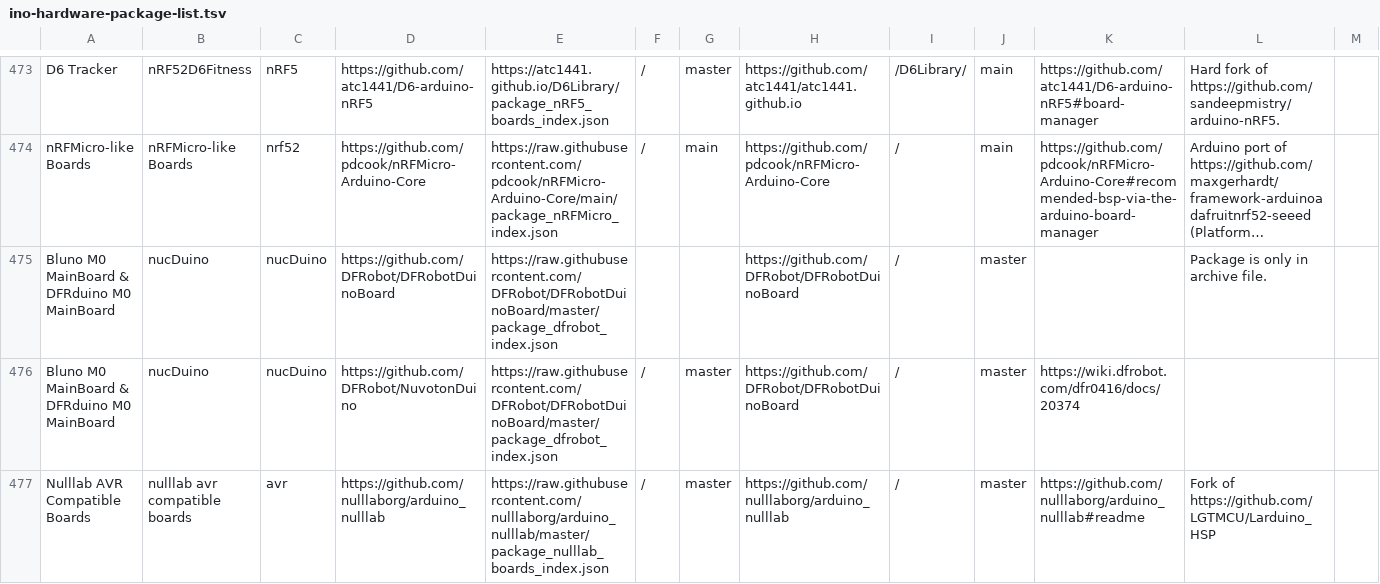
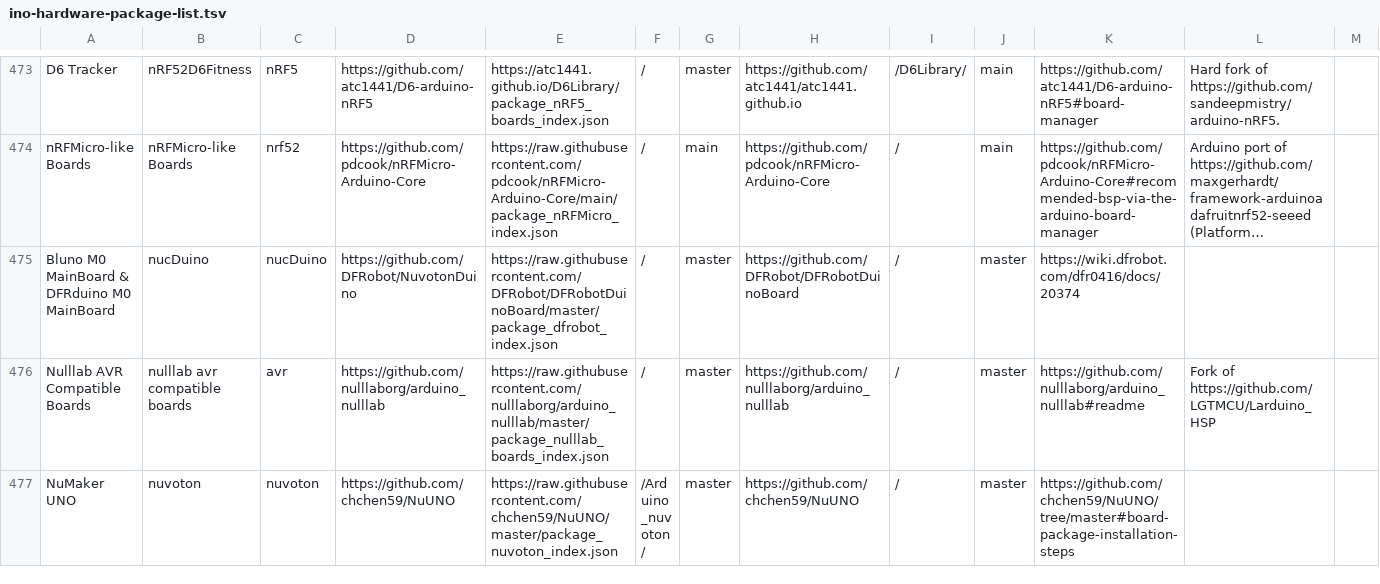
Before and after one commit to per1234/inoplatforms, a TSV file: ino-hardware-package-list.tsv, drawn as a sheet; only a part is shown, gaps mark what is left out; the shorter side is filled out with more unchanged rows; long unchanged cells end in …; the diff names each change by its address in the sheet, - before the commit and + after, or states it on an @@ line.

Commit message:
Remove duplicate `nucDuino:nucDuino` entry

```diff
--- a/ino-hardware-package-list.tsv
+++ b/ino-hardware-package-list.tsv
-row 475: Bluno M0 MainBoard & DFRduino M0 MainBoard | nucDuino | nucDuino | https://github.com/DFRobot/DFRobotDuinoBoard | https://raw.githubusercontent.com/DFRobot/DFRobotDuinoBoard/master/package_dfrobot_index.json |  |  | https://github.com/DFRobot/DFRobotDuinoBoard | / | master |  | Package is only in archive file.
```
